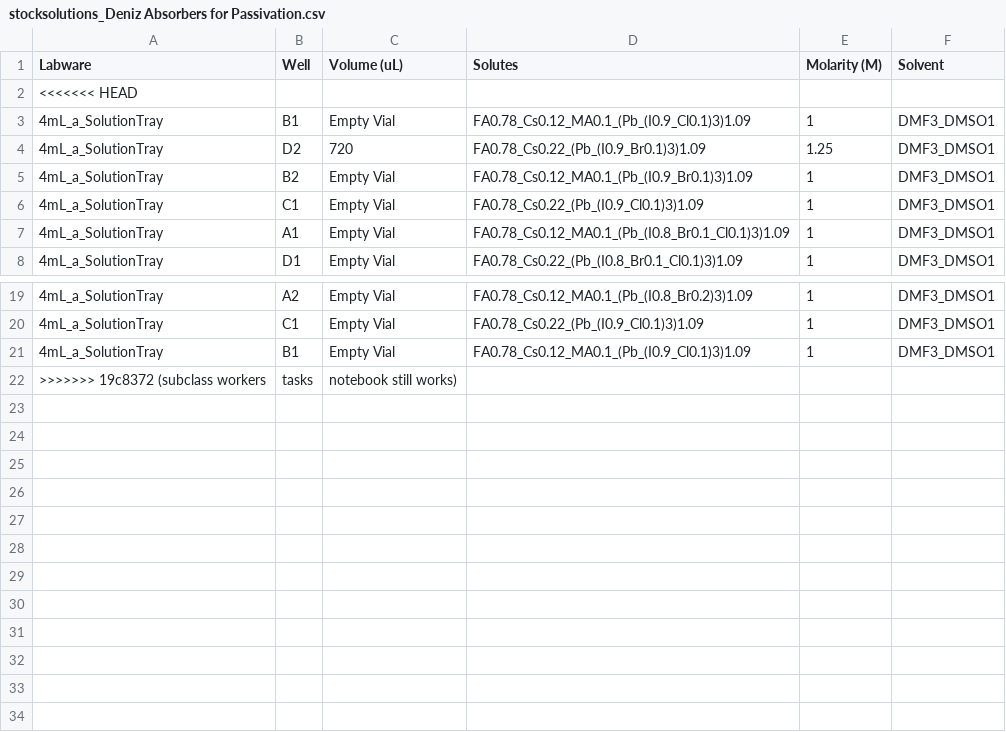
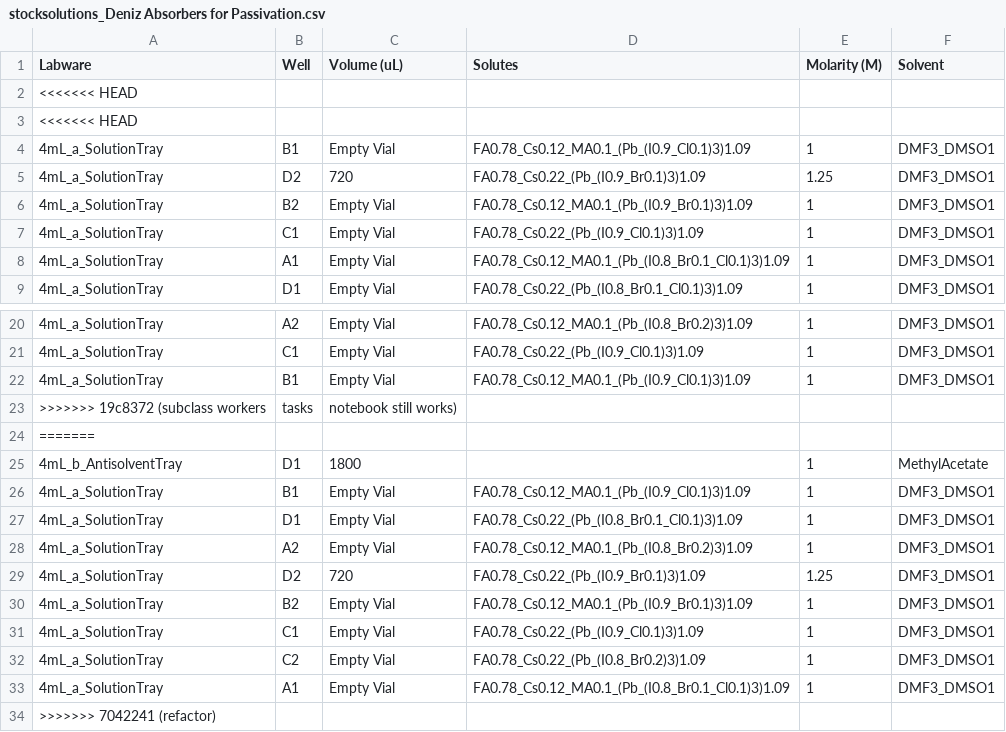
Before and after one commit to fenning-research-group/PASCAL, a CSV file: frgpascal/Examples/stocksolutions_Deniz Absorbers for Passivation.csv, drawn as a sheet; only a part is shown, gaps mark what is left out.

```diff
--- a/frgpascal/Examples/stocksolutions_Deniz Absorbers for Passivation.csv
+++ b/frgpascal/Examples/stocksolutions_Deniz Absorbers for Passivation.csv
@@ -2,2 +2,3 @@ Labware,Well,Volume (uL),Solutes,Molarity (M),Solvent
 <<<<<<< HEAD
+<<<<<<< HEAD
 4mL_a_SolutionTray,B1,Empty Vial,FA0.78_Cs0.12_MA0.1_(Pb_(I0.9_Cl0.1)3)1.09,1,DMF3_DMSO1
@@ -22 +23,12 @@ Labware,Well,Volume (uL),Solutes,Molarity (M),Solvent
 >>>>>>> 19c8372 (subclass workers, tasks, notebook still works)
+=======
+4mL_b_AntisolventTray,D1,1800,,1,MethylAcetate
+4mL_a_SolutionTray,B1,Empty Vial,FA0.78_Cs0.12_MA0.1_(Pb_(I0.9_Cl0.1)3)1.09,1,DMF3_DMSO1
+4mL_a_SolutionTray,D1,Empty Vial,FA0.78_Cs0.22_(Pb_(I0.8_Br0.1_Cl0.1)3)1.09,1,DMF3_DMSO1
+4mL_a_SolutionTray,A2,Empty Vial,FA0.78_Cs0.12_MA0.1_(Pb_(I0.8_Br0.2)3)1.09,1,DMF3_DMSO1
+4mL_a_SolutionTray,D2,720,FA0.78_Cs0.22_(Pb_(I0.9_Br0.1)3)1.09,1.25,DMF3_DMSO1
+4mL_a_SolutionTray,B2,Empty Vial,FA0.78_Cs0.12_MA0.1_(Pb_(I0.9_Br0.1)3)1.09,1,DMF3_DMSO1
+4mL_a_SolutionTray,C1,Empty Vial,FA0.78_Cs0.22_(Pb_(I0.9_Cl0.1)3)1.09,1,DMF3_DMSO1
+4mL_a_SolutionTray,C2,Empty Vial,FA0.78_Cs0.22_(Pb_(I0.8_Br0.2)3)1.09,1,DMF3_DMSO1
+4mL_a_SolutionTray,A1,Empty Vial,FA0.78_Cs0.12_MA0.1_(Pb_(I0.8_Br0.1_Cl0.1)3)1.09,1,DMF3_DMSO1
+>>>>>>> 7042241 (refactor)
```
Also changed, not shown: frgpascal/Examples/weight_table.csv, 6 other files.
